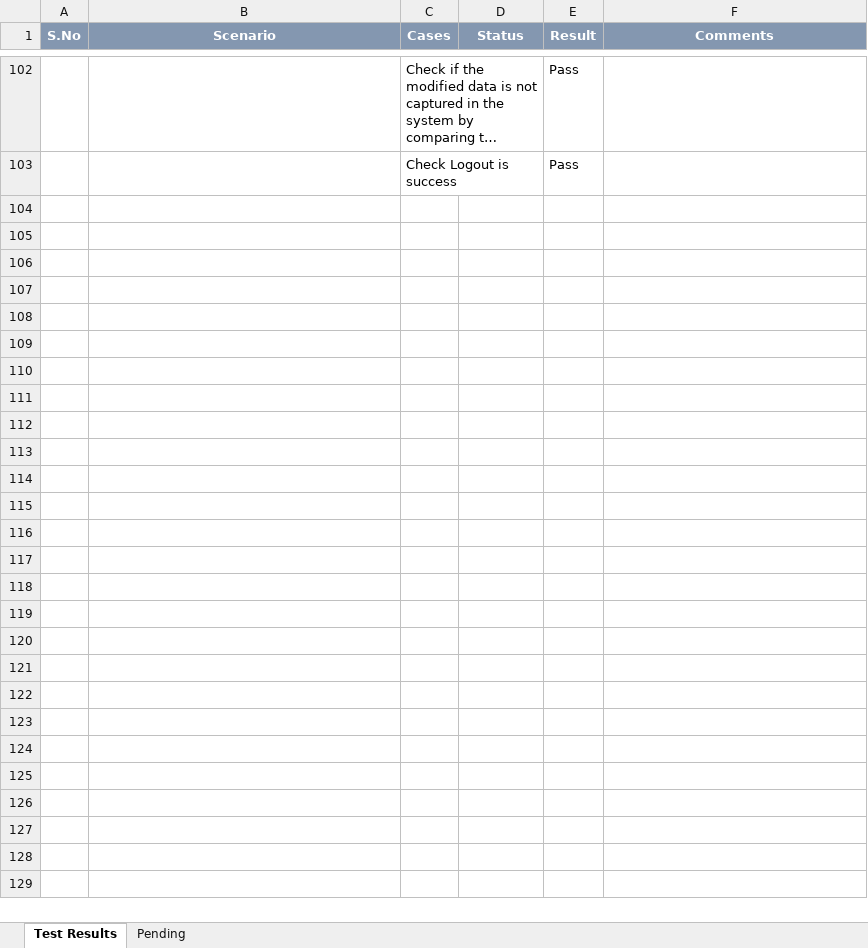
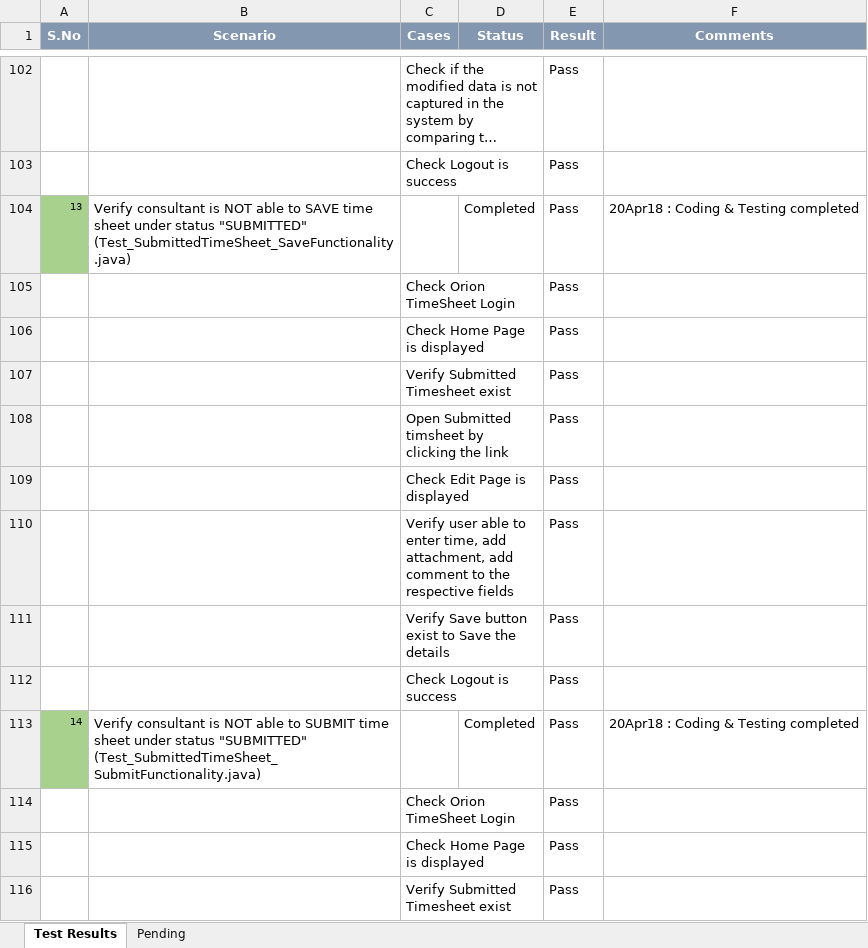
Before and after one commit to John-A-S/OrionTimeSheetAutomation, an Excel workbook: OrionTimeSheetStatus.xlsx, sheet Test Results, drawn as a sheet; only a part is shown, gaps mark what is left out; long unchanged cells end in …; values as stored, in another font and other column widths than the file's, no borders; ↵ is a line break in a cell; the diff covers the shown part only; the diff names each change by its address in the sheet, - before the commit and + after, or states it on an @@ line.

```diff
--- a/OrionTimeSheetStatus.xlsx (sheet Test Results)
+++ b/OrionTimeSheetStatus.xlsx (sheet Test Results)
+row 104: 13 | Verify consultant is NOT able to SAVE time sheet under status "SUBMITTED" (Test_SubmittedTimeSheet_SaveFunctionality.java) |  | Completed | Pass | 20Apr18 : Coding & Testing completed
+row 105:  |  | Check Orion TimeSheet Login |  | Pass
+row 106:  |  | Check Home Page is displayed |  | Pass
+row 107:  |  | Verify Submitted Timesheet exist |  | Pass
+row 108:  |  | Open Submitted timsheet by clicking the link |  | Pass
+row 109:  |  | Check Edit Page is displayed |  | Pass
+row 110:  |  | Verify user able to enter time, add attachment, add comment to the respective fields |  | Pass
+row 111:  |  | Verify Save button exist to Save the details |  | Pass
+row 112:  |  | Check Logout is success |  | Pass
+row 113: 14 | Verify consultant is NOT able to SUBMIT time sheet under status "SUBMITTED" ↵ (Test_SubmittedTimeSheet_SubmitFunctionality.java) |  | Completed | Pass | 20Apr18 : Coding & Testing completed
+row 114:  |  | Check Orion TimeSheet Login |  | Pass
+row 115:  |  | Check Home Page is displayed |  | Pass
+row 116:  |  | Verify Submitted Timesheet exist |  | Pass
```
Also changed, not shown: 13 added rows elsewhere in this sheet, sheet Pending, 53 other files.
